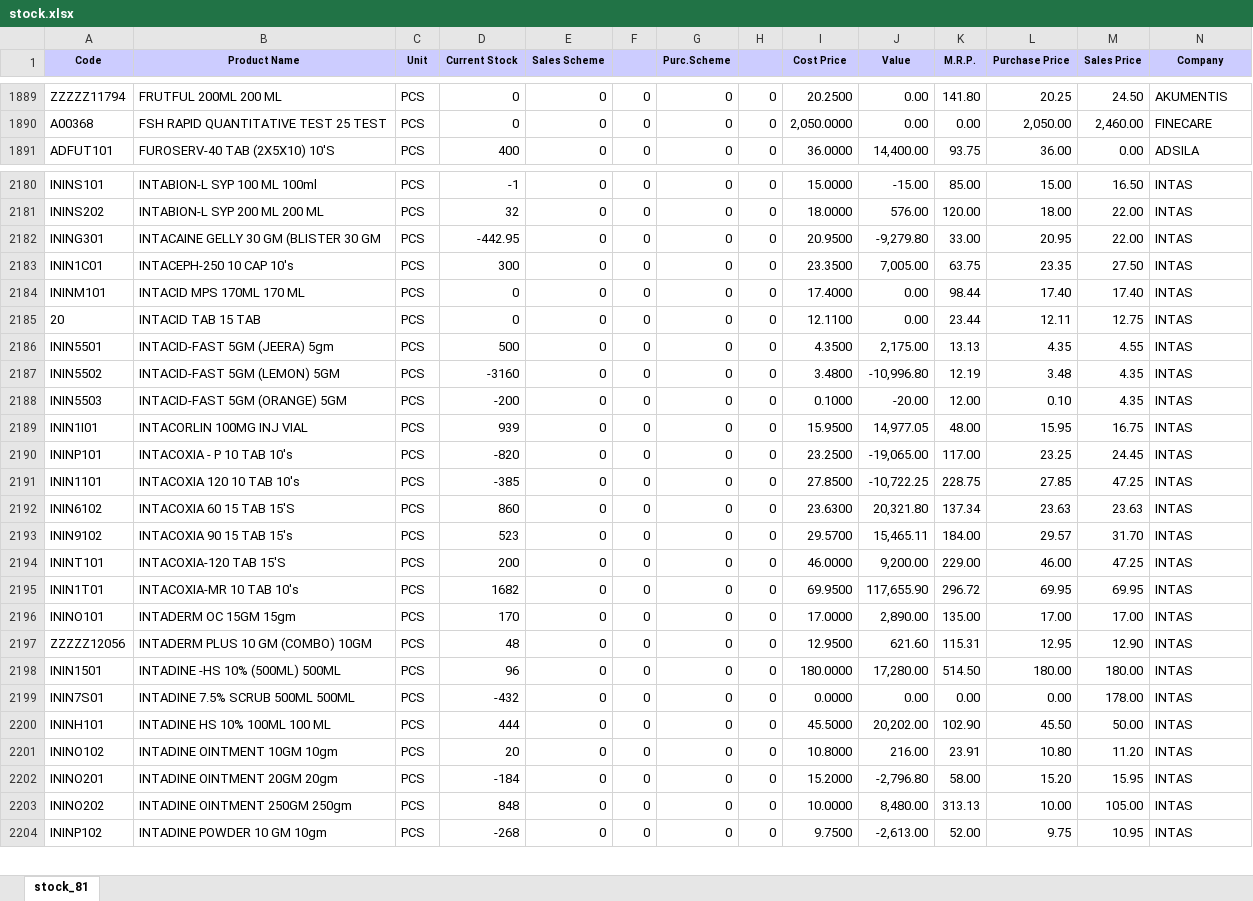
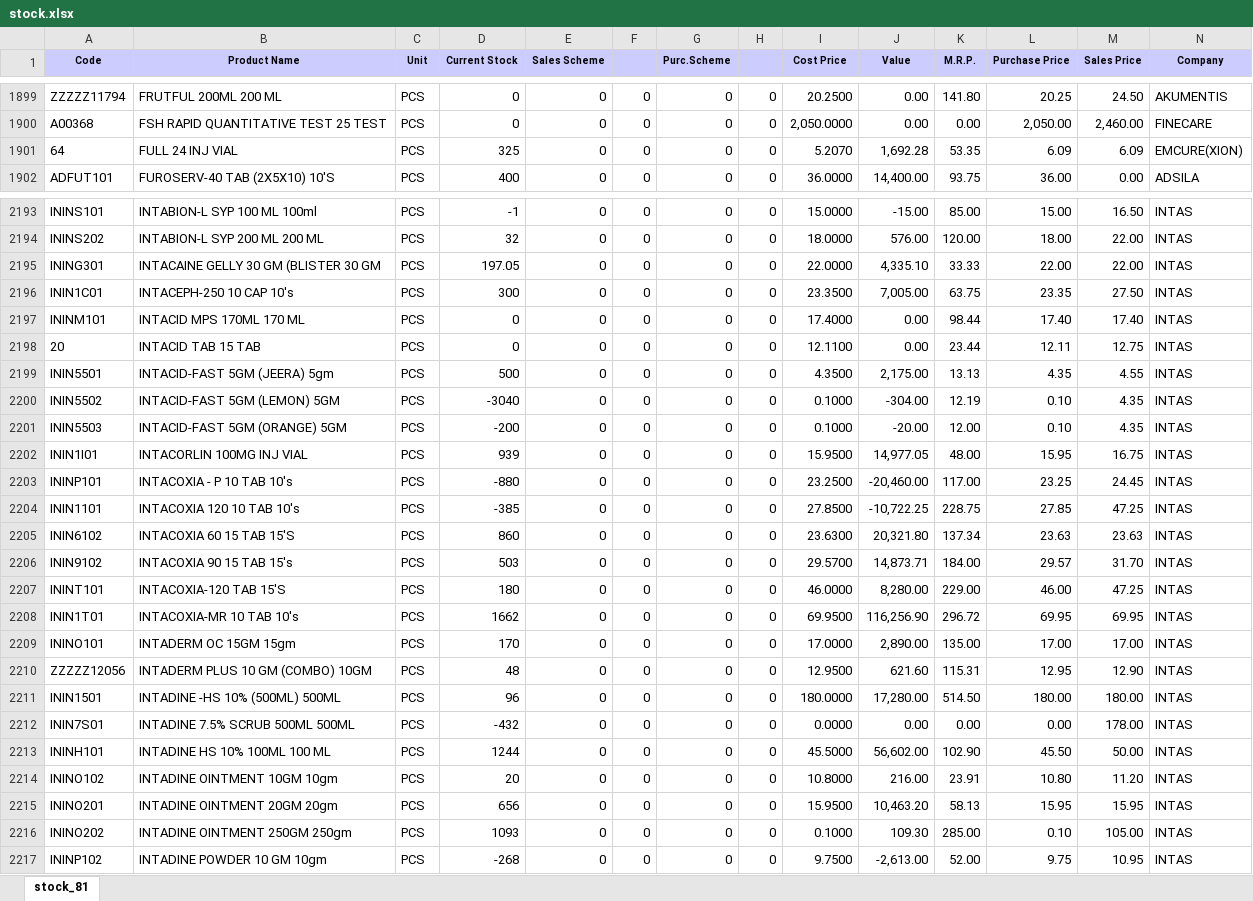
Before and after one commit to ishwarpharma/ishwarone, an Excel workbook: stock.xlsx, sheet stock_81, drawn as a sheet; only a part is shown, gaps mark what is left out; values as stored, in another font and other column widths than the file's, no borders; addresses are those after the commit; rows hold the shown columns only; the diff covers the shown part only; the diff names each change by its address in the sheet, - before the commit and + after, or states it on an @@ line.

```diff
--- a/stock.xlsx (sheet stock_81)
+++ b/stock.xlsx (sheet stock_81)
+row 1901: 64 | FULL 24 INJ VIAL | PCS | 325 | 0 | 0 | 0 | 0 | 5.2070 | 1,692.28 | 53.35 | 6.09 | 6.09 | EMCURE(XION)
-D2195 (Current Stock): -442.95
+D2195 (Current Stock): 197.05
-I2195 (Cost Price): 20.9500
+I2195 (Cost Price): 22.0000
-J2195 (Value): -9,279.80
+J2195 (Value): 4,335.10
-K2195 (M.R.P.): 33.00
+K2195 (M.R.P.): 33.33
-L2195 (Purchase Price): 20.95
+L2195 (Purchase Price): 22.00
-D2200 (Current Stock): -3160
+D2200 (Current Stock): -3040
-I2200 (Cost Price): 3.4800
+I2200 (Cost Price): 0.1000
-J2200 (Value): -10,996.80
+J2200 (Value): -304.00
-L2200 (Purchase Price): 3.48
+L2200 (Purchase Price): 0.10
-D2203 (Current Stock): -820
+D2203 (Current Stock): -880
-J2203 (Value): -19,065.00
+J2203 (Value): -20,460.00
-D2206 (Current Stock): 523
+D2206 (Current Stock): 503
-J2206 (Value): 15,465.11
+J2206 (Value): 14,873.71
-D2207 (Current Stock): 200
+D2207 (Current Stock): 180
-J2207 (Value): 9,200.00
+J2207 (Value): 8,280.00
-D2208 (Current Stock): 1682
+D2208 (Current Stock): 1662
-J2208 (Value): 117,655.90
+J2208 (Value): 116,256.90
-D2213 (Current Stock): 444
+D2213 (Current Stock): 1244
-J2213 (Value): 20,202.00
+J2213 (Value): 56,602.00
-D2215 (Current Stock): -184
+D2215 (Current Stock): 656
-I2215 (Cost Price): 15.2000
+I2215 (Cost Price): 15.9500
-J2215 (Value): -2,796.80
+J2215 (Value): 10,463.20
-K2215 (M.R.P.): 58.00
+K2215 (M.R.P.): 58.13
-L2215 (Purchase Price): 15.20
+L2215 (Purchase Price): 15.95
-D2216 (Current Stock): 848
+D2216 (Current Stock): 1093
-I2216 (Cost Price): 10.0000
+I2216 (Cost Price): 0.1000
-J2216 (Value): 8,480.00
+J2216 (Value): 109.30
-K2216 (M.R.P.): 313.13
+K2216 (M.R.P.): 285.00
-L2216 (Purchase Price): 10.00
+L2216 (Purchase Price): 0.10
```
Also changed, not shown: 20 added rows, 1 removed row and 1451 edited cells elsewhere in this sheet.
